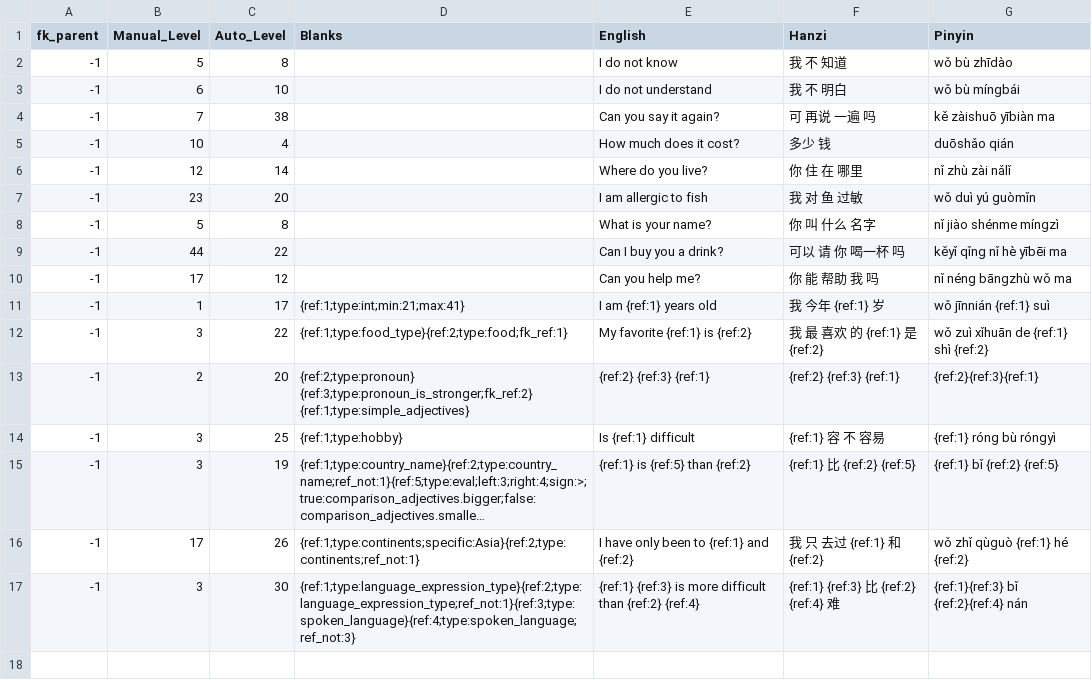
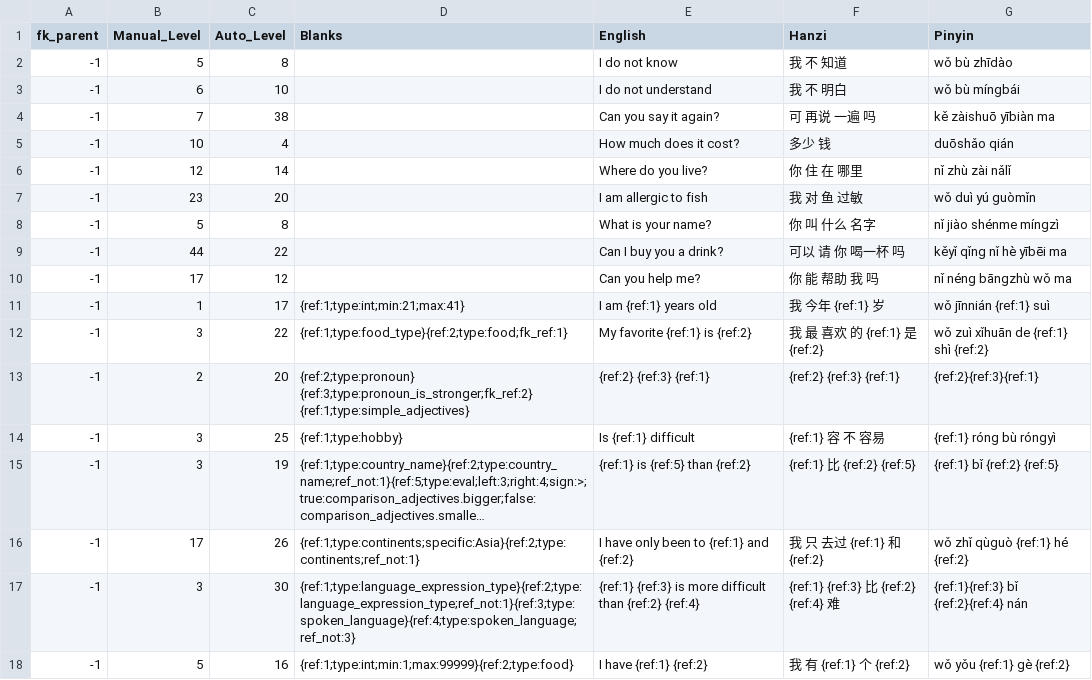
Before and after one commit to JasonFaas/mandarin-translations-sql-creation, a CSV file: data_raw/output/000_translations.csv, drawn as a sheet; long unchanged cells end in ….

```diff
--- a/data_raw/output/000_translations.csv
+++ b/data_raw/output/000_translations.csv
@@ -17 +17,2 @@ fk_parent,Manual_Level,Auto_Level,Blanks,English,Hanzi,Pinyin
 -1,3,30,{ref:1;type:language_expression_type}{ref:2;type:language_expression_type;ref_not:1}{ref:3;type:spoken_language}{ref:4;type:spoken_language;ref_not:3},{ref:1} {ref:3} is more difficult than {ref:2} {ref:4},{ref:1} {ref:3} 比 {ref:2} {ref:4} 难,{ref:1}{ref:3} bǐ {ref:2}{ref:4} nán
+-1,5,16,{ref:1;type:int;min:1;max:99999}{ref:2;type:food},I have {ref:1} {ref:2},我 有 {ref:1} 个 {ref:2},wǒ yǒu {ref:1} gè {ref:2}
```
Also changed, not shown: data_raw/output/111_food.csv, 2 other files.
